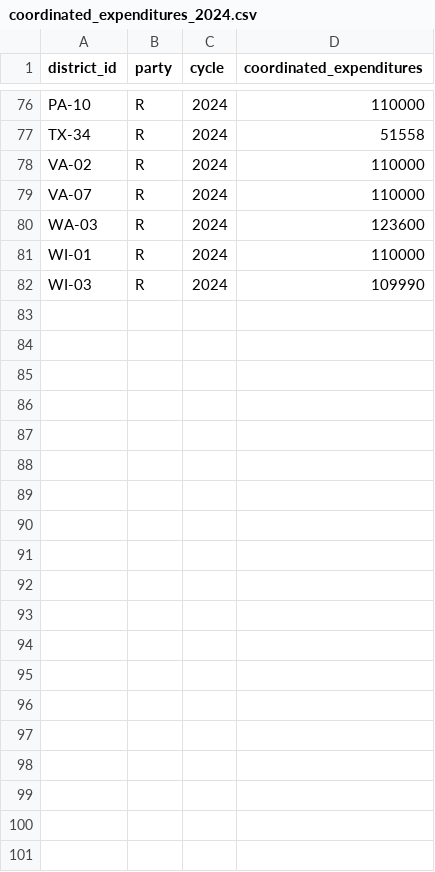
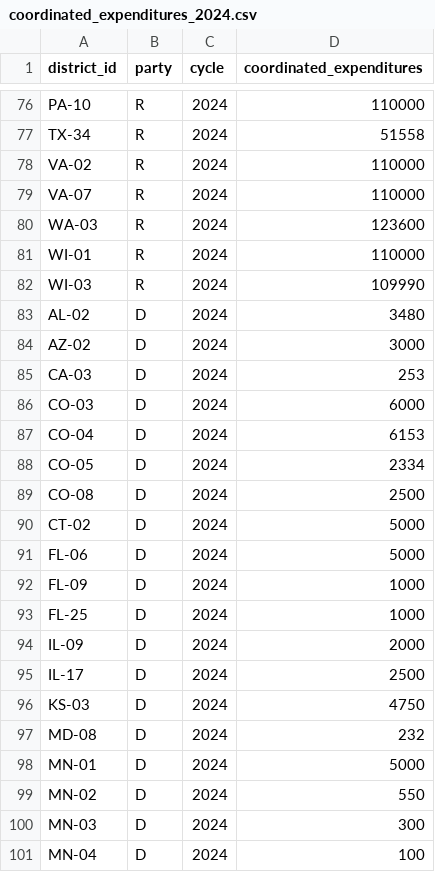
Before and after one commit to callum-doty/political-portfolio, a CSV file: data/raw/fec/coordinated_expenditures_2024.csv, drawn as a sheet; only a part is shown, gaps mark what is left out; the diff covers the shown part only.

```diff
--- a/data/raw/fec/coordinated_expenditures_2024.csv
+++ b/data/raw/fec/coordinated_expenditures_2024.csv
@@ -82 +82,20 @@ WI-01,R,2024,110000
 WI-03,R,2024,109990
+AL-02,D,2024,3480
+AZ-02,D,2024,3000
+CA-03,D,2024,253
+CO-03,D,2024,6000
+CO-04,D,2024,6153
+CO-05,D,2024,2334
+CO-08,D,2024,2500
+CT-02,D,2024,5000
+FL-06,D,2024,5000
+FL-09,D,2024,1000
+FL-25,D,2024,1000
+IL-09,D,2024,2000
+IL-17,D,2024,2500
+KS-03,D,2024,4750
+MD-08,D,2024,232
+MN-01,D,2024,5000
+MN-02,D,2024,550
+MN-03,D,2024,300
+MN-04,D,2024,100
```
Also changed, not shown: 20 added rows elsewhere in this file, 39 other files.
